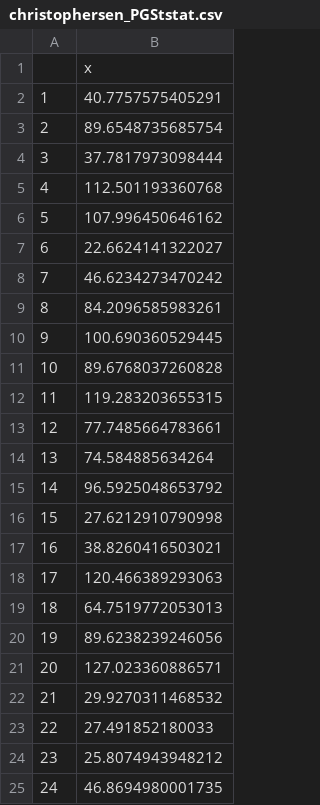
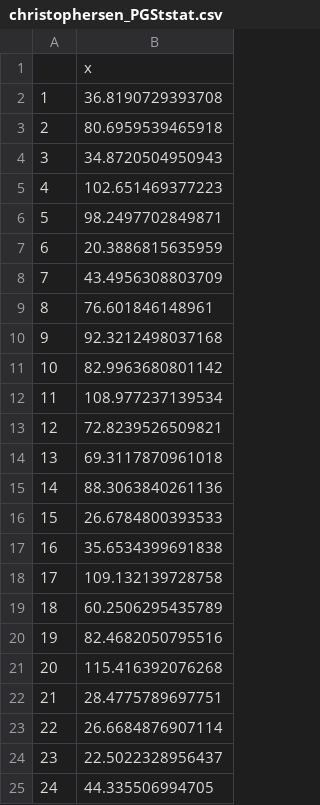
Before and after one commit to maggiejakus/COMS4761, a CSV file: christophersen_PGStstat.csv, drawn as a sheet.

```diff
--- a/christophersen_PGStstat.csv
+++ b/christophersen_PGStstat.csv
@@ -1,25 +1,25 @@
 "","x"
-"1",40.7757575405291
-"2",89.6548735685754
-"3",37.7817973098444
-"4",112.501193360768
-"5",107.996450646162
-"6",22.6624141322027
-"7",46.6234273470242
-"8",84.2096585983261
-"9",100.690360529445
-"10",89.6768037260828
-"11",119.283203655315
-"12",77.7485664783661
-"13",74.584885634264
-"14",96.5925048653792
-"15",27.6212910790998
-"16",38.8260416503021
-"17",120.466389293063
-"18",64.7519772053013
-"19",89.6238239246056
-"20",127.023360886571
-"21",29.9270311468532
-"22",27.491852180033
-"23",25.8074943948212
-"24",46.8694980001735
+"1",36.8190729393708
+"2",80.6959539465918
+"3",34.8720504950943
+"4",102.651469377223
+"5",98.2497702849871
+"6",20.3886815635959
+"7",43.4956308803709
+"8",76.601846148961
+"9",92.3212498037168
+"10",82.9963680801142
+"11",108.977237139534
+"12",72.8239526509821
+"13",69.3117870961018
+"14",88.3063840261136
+"15",26.6784800393533
+"16",35.6534399691838
+"17",109.132139728758
+"18",60.2506295435789
+"19",82.4682050795516
+"20",115.416392076268
+"21",28.4775789697751
+"22",26.6684876907114
+"23",22.5022328956437
+"24",44.335506994705
```
Also changed, not shown: christophersen_gmmtstat.csv, christophersen_supertstat.csv, 4 other files.
